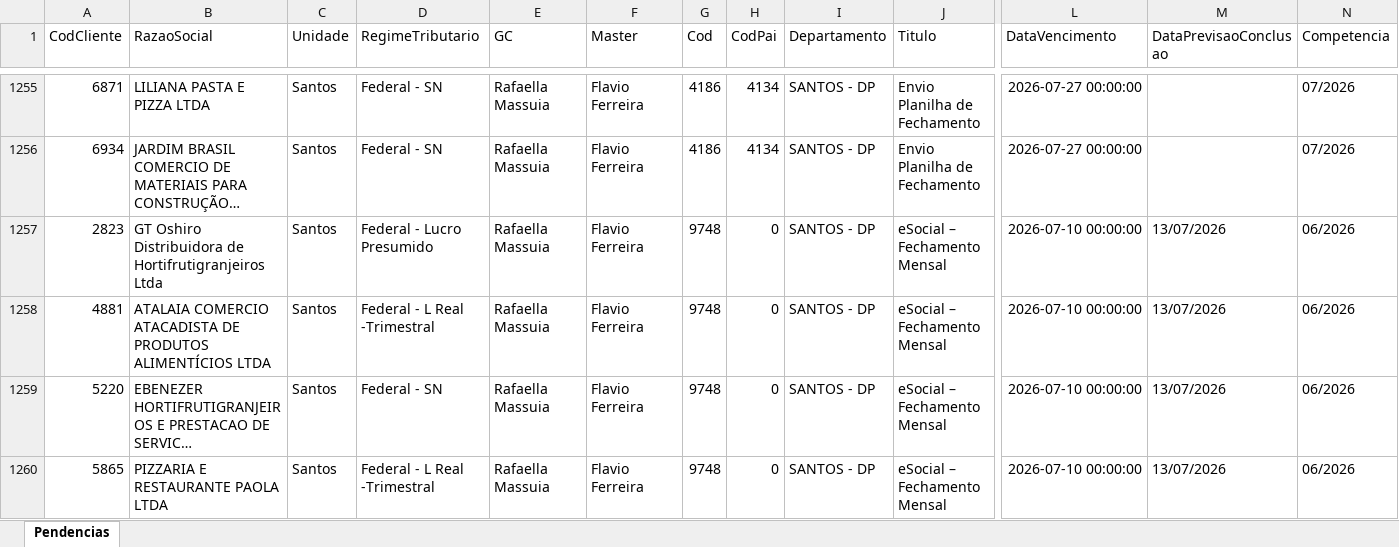
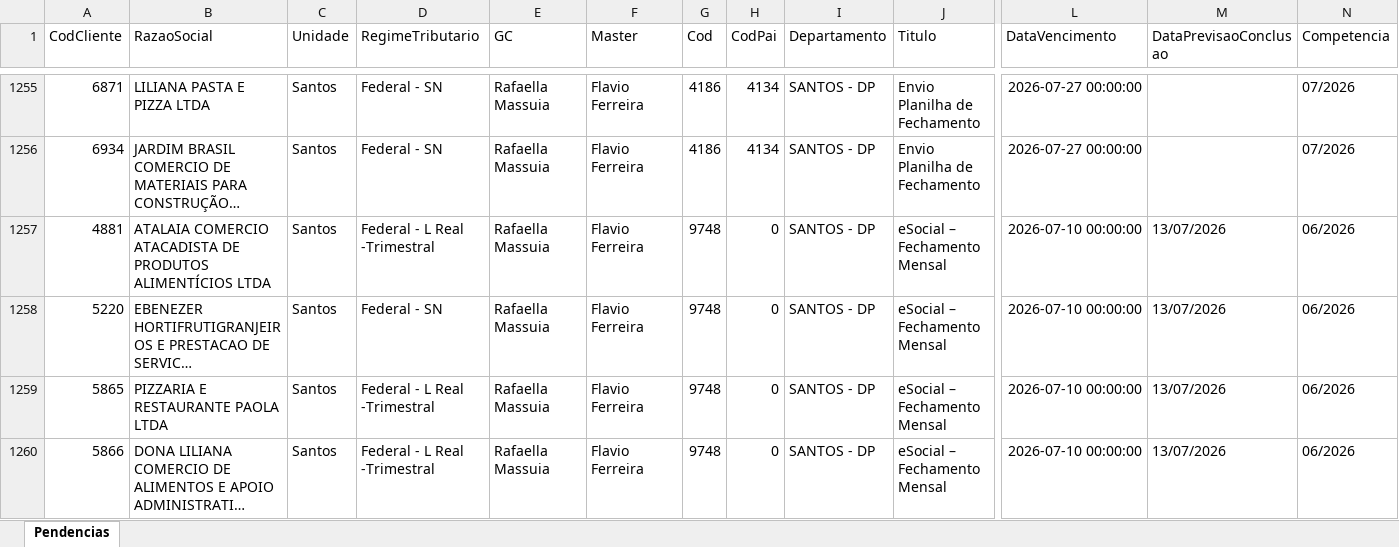
Before and after one commit to willianemanoel/Portal-das-tarefas-teste-, an Excel workbook: dados/base/santos.xlsx, sheet Pendencias, drawn as a sheet; only a part is shown, gaps mark what is left out; the shorter side is filled out with more unchanged rows; long unchanged cells end in …; values as stored, in another font and other column widths than the file's, no borders; removed rows and columns are numbered as before the commit, all else as after; rows hold the shown columns only; the diff covers the shown part only; the diff names each change by its address in the sheet, - before the commit and + after, or states it on an @@ line.

```diff
--- a/dados/base/santos.xlsx (sheet Pendencias)
+++ b/dados/base/santos.xlsx (sheet Pendencias)
-row 1257: 2823 | GT Oshiro Distribuidora de Hortifrutigranjeiros Ltda | Santos | Federal - Lucro Presumido | Rafaella Massuia | Flavio Ferreira | 9748 | 0 | SANTOS - DP | eSocial – Fechamento Mensal | 2026-07-10 00:00:00 | 13/07/2026 | 06/2026
```
Also changed, not shown: 12 added rows, 9 removed rows and 18 edited cells elsewhere in this sheet, dados/base/goias.xlsx, 2 other files.
